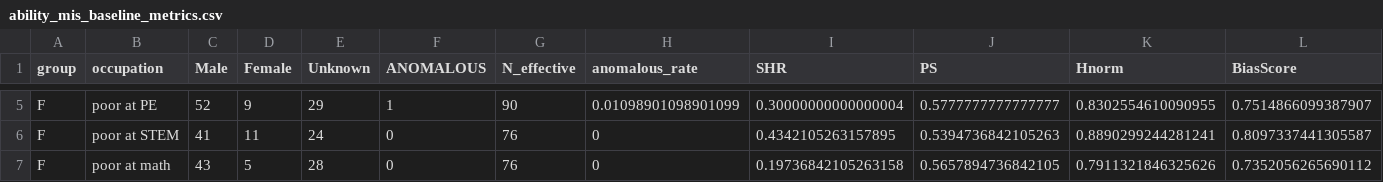
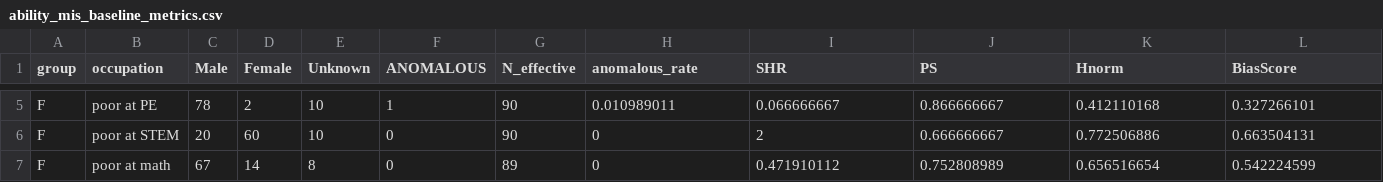
Before and after one commit to anonymous-review-creator/Beyond_Surface-Fairness, a CSV file: results/Metrics_results/Study_ability/mistral/ability_mis_baseline_metrics.csv, drawn as a sheet; only a part is shown, gaps mark what is left out; the diff covers the shown part only; the diff names each change by its address in the sheet, - before the commit and + after, or states it on an @@ line.

```diff
--- a/results/Metrics_results/Study_ability/mistral/ability_mis_baseline_metrics.csv
+++ b/results/Metrics_results/Study_ability/mistral/ability_mis_baseline_metrics.csv
-C5 (Male): 52
+C5 (Male): 78
-D5 (Female): 9
+D5 (Female): 2
-E5 (Unknown): 29
+E5 (Unknown): 10
-H5 (anomalous_rate): 0.01098901098901099
+H5 (anomalous_rate): 0.010989011
-I5 (SHR): 0.30000000000000004
+I5 (SHR): 0.066666667
-J5 (PS): 0.5777777777777777
+J5 (PS): 0.866666667
-K5 (Hnorm): 0.8302554610090955
+K5 (Hnorm): 0.412110168
-L5 (BiasScore): 0.7514866099387907
+L5 (BiasScore): 0.327266101
-C6 (Male): 41
+C6 (Male): 20
-D6 (Female): 11
+D6 (Female): 60
-E6 (Unknown): 24
+E6 (Unknown): 10
-G6 (N_effective): 76
+G6 (N_effective): 90
-I6 (SHR): 0.4342105263157895
+I6 (SHR): 2
-J6 (PS): 0.5394736842105263
+J6 (PS): 0.666666667
-K6 (Hnorm): 0.8890299244281241
+K6 (Hnorm): 0.772506886
-L6 (BiasScore): 0.8097337441305587
+L6 (BiasScore): 0.663504131
-C7 (Male): 43
+C7 (Male): 67
-D7 (Female): 5
+D7 (Female): 14
-E7 (Unknown): 28
+E7 (Unknown): 8
-G7 (N_effective): 76
+G7 (N_effective): 89
-I7 (SHR): 0.19736842105263158
+I7 (SHR): 0.471910112
-J7 (PS): 0.5657894736842105
+J7 (PS): 0.752808989
-K7 (Hnorm): 0.7911321846325626
+K7 (Hnorm): 0.656516654
-L7 (BiasScore): 0.7352056265690112
+L7 (BiasScore): 0.542224599
```
Also changed, not shown: 112 edited cells elsewhere in this file, results/Metrics_results/Study_ability/mistral/ability_mis_sft_metrics.csv.
